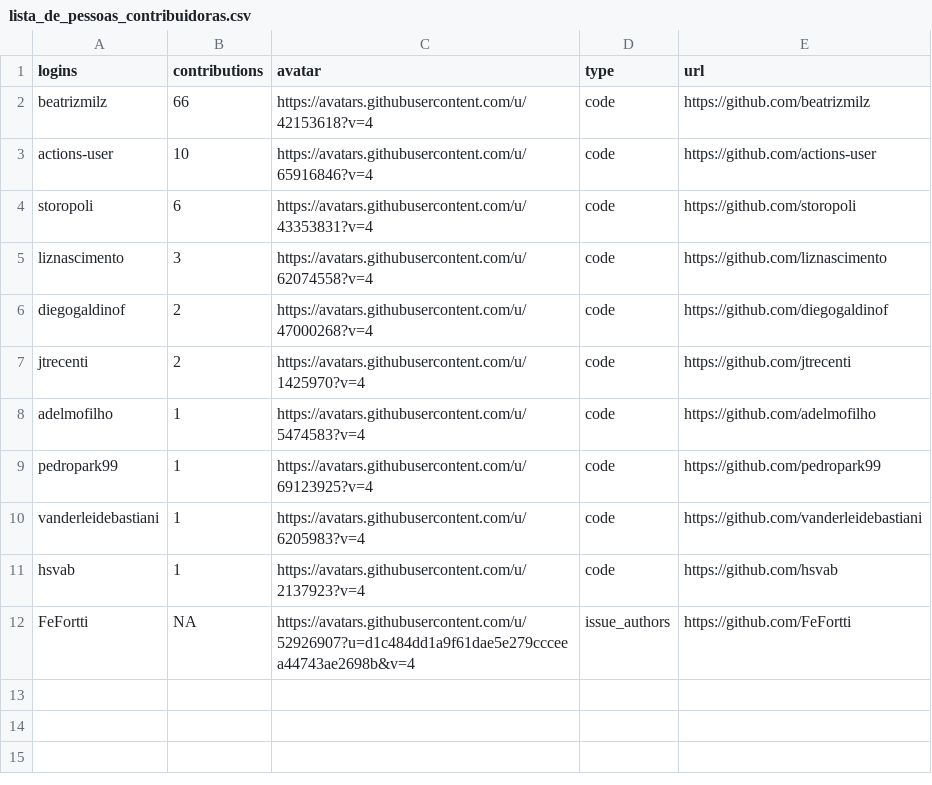
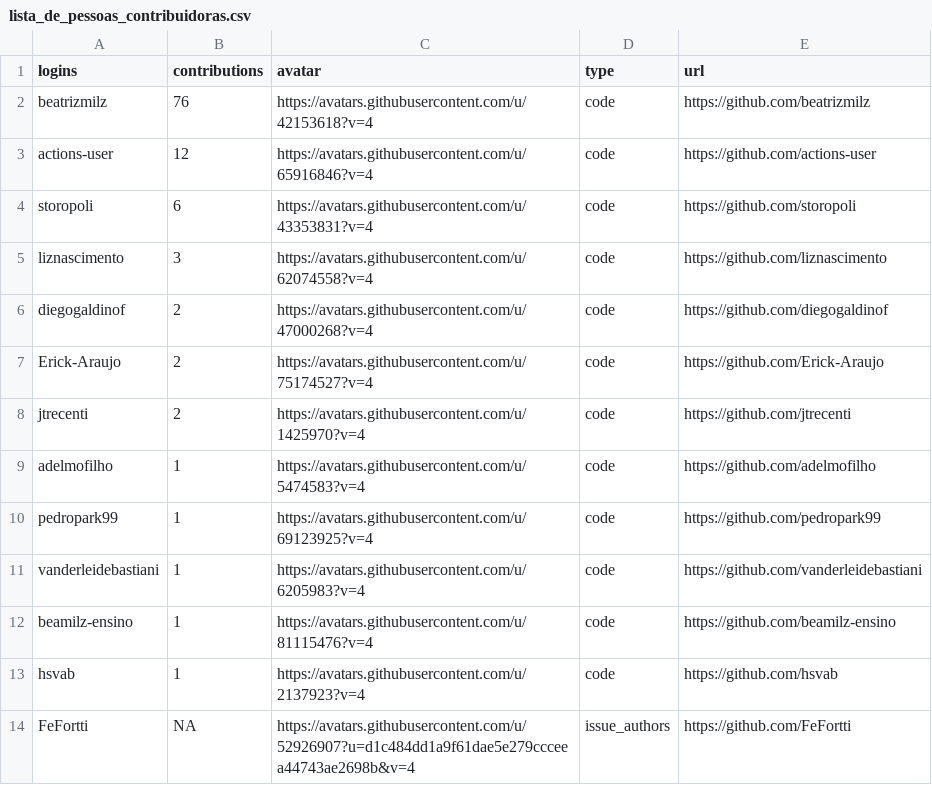
Before and after one commit to beatrizmilz/materiais_estudo_R, a CSV file: inst/lista_de_pessoas_contribuidoras.csv, drawn as a sheet.

Commit message:
atualiza lista de pessoas contribuidoras

```diff
--- a/inst/lista_de_pessoas_contribuidoras.csv
+++ b/inst/lista_de_pessoas_contribuidoras.csv
@@ -1,4 +1,4 @@
 logins;contributions;avatar;type;url
-beatrizmilz;66;https://avatars.githubusercontent.com/u/42153618?v=4;code;https://github.com/beatrizmilz
-actions-user;10;https://avatars.githubusercontent.com/u/65916846?v=4;code;https://github.com/actions-user
+beatrizmilz;76;https://avatars.githubusercontent.com/u/42153618?v=4;code;https://github.com/beatrizmilz
+actions-user;12;https://avatars.githubusercontent.com/u/65916846?v=4;code;https://github.com/actions-user
 storopoli;6;https://avatars.githubusercontent.com/u/43353831?v=4;code;https://github.com/storopoli
@@ -6,2 +6,3 @@ liznascimento;3;https://avatars.githubusercontent.com/u/62074558?v=4;code;https:
 diegogaldinof;2;https://avatars.githubusercontent.com/u/47000268?v=4;code;https://github.com/diegogaldinof
+Erick-Araujo;2;https://avatars.githubusercontent.com/u/75174527?v=4;code;https://github.com/Erick-Araujo
 jtrecenti;2;https://avatars.githubusercontent.com/u/1425970?v=4;code;https://github.com/jtrecenti
@@ -10,2 +11,3 @@ pedropark99;1;https://avatars.githubusercontent.com/u/69123925?v=4;code;https://
 vanderleidebastiani;1;https://avatars.githubusercontent.com/u/6205983?v=4;code;https://github.com/vanderleidebastiani
+beamilz-ensino;1;https://avatars.githubusercontent.com/u/81115476?v=4;code;https://github.com/beamilz-ensino
 hsvab;1;https://avatars.githubusercontent.com/u/2137923?v=4;code;https://github.com/hsvab
```
